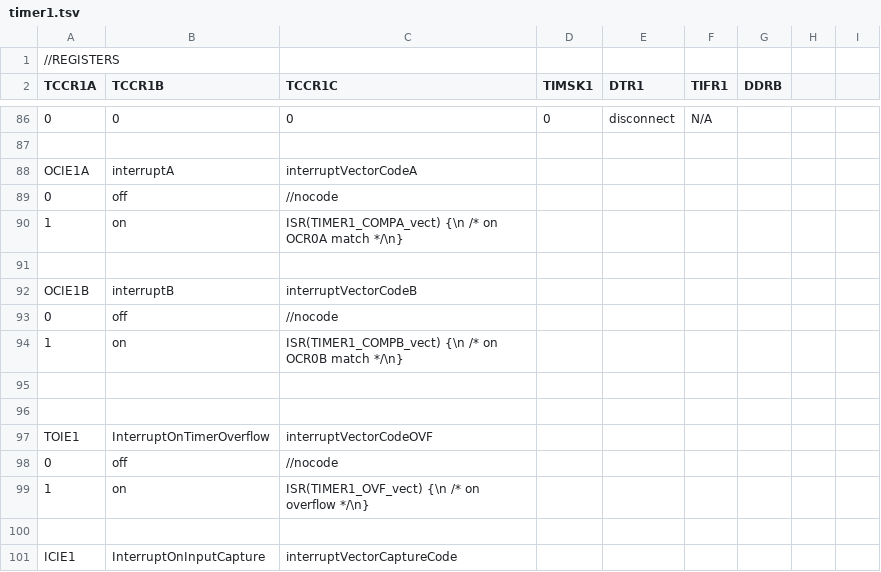
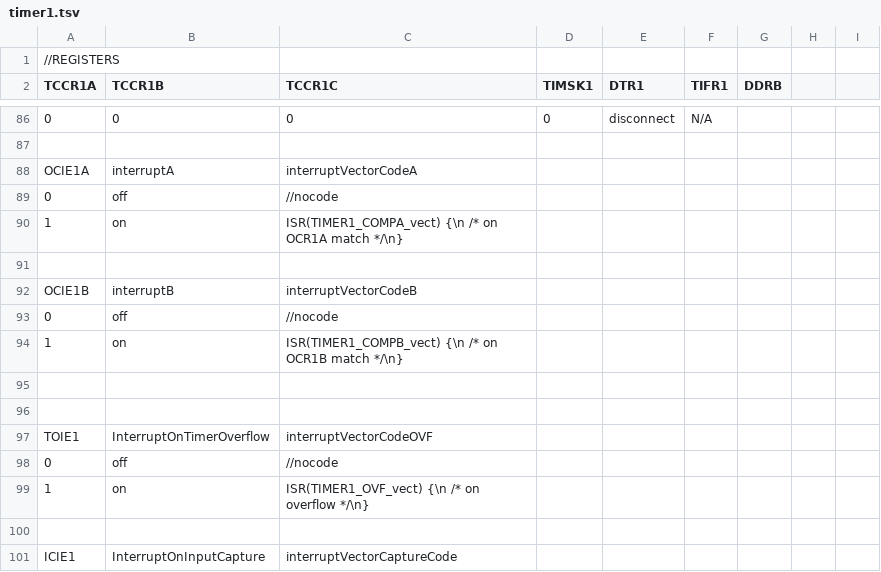
Before and after one commit to dbuezas/arduino-web-timers, a TSV file: src/data/atmega328p/timer1.tsv, drawn as a sheet; only a part is shown, gaps mark what is left out.

```diff
--- a/src/data/atmega328p/timer1.tsv
+++ b/src/data/atmega328p/timer1.tsv
@@ -89,3 +89,3 @@ OCIE1A	interruptA	interruptVectorCodeA
 0	off	//nocode						
-1	on	ISR(TIMER1_COMPA_vect) {\n    /* on OCR0A match */\n}						
+1	on	ISR(TIMER1_COMPA_vect) {\n    /* on OCR1A match */\n}						
 								
@@ -93,3 +93,3 @@ OCIE1B	interruptB	interruptVectorCodeB
 0	off	//nocode						
-1	on	ISR(TIMER1_COMPB_vect) {\n    /* on OCR0B match */\n}						
+1	on	ISR(TIMER1_COMPB_vect) {\n    /* on OCR1B match */\n}						
 								
```
Also changed, not shown: src/data/lgt328p/timer1.tsv.
